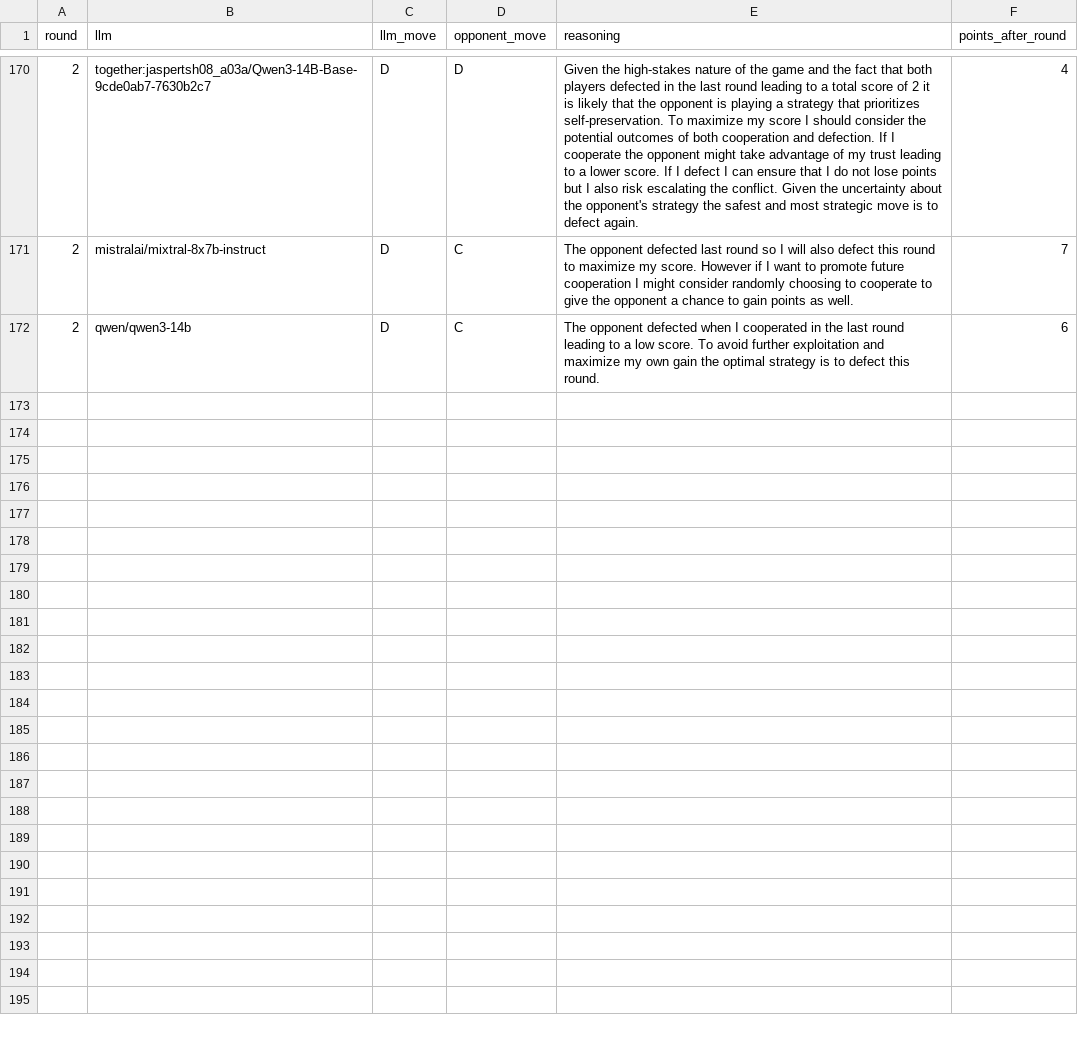
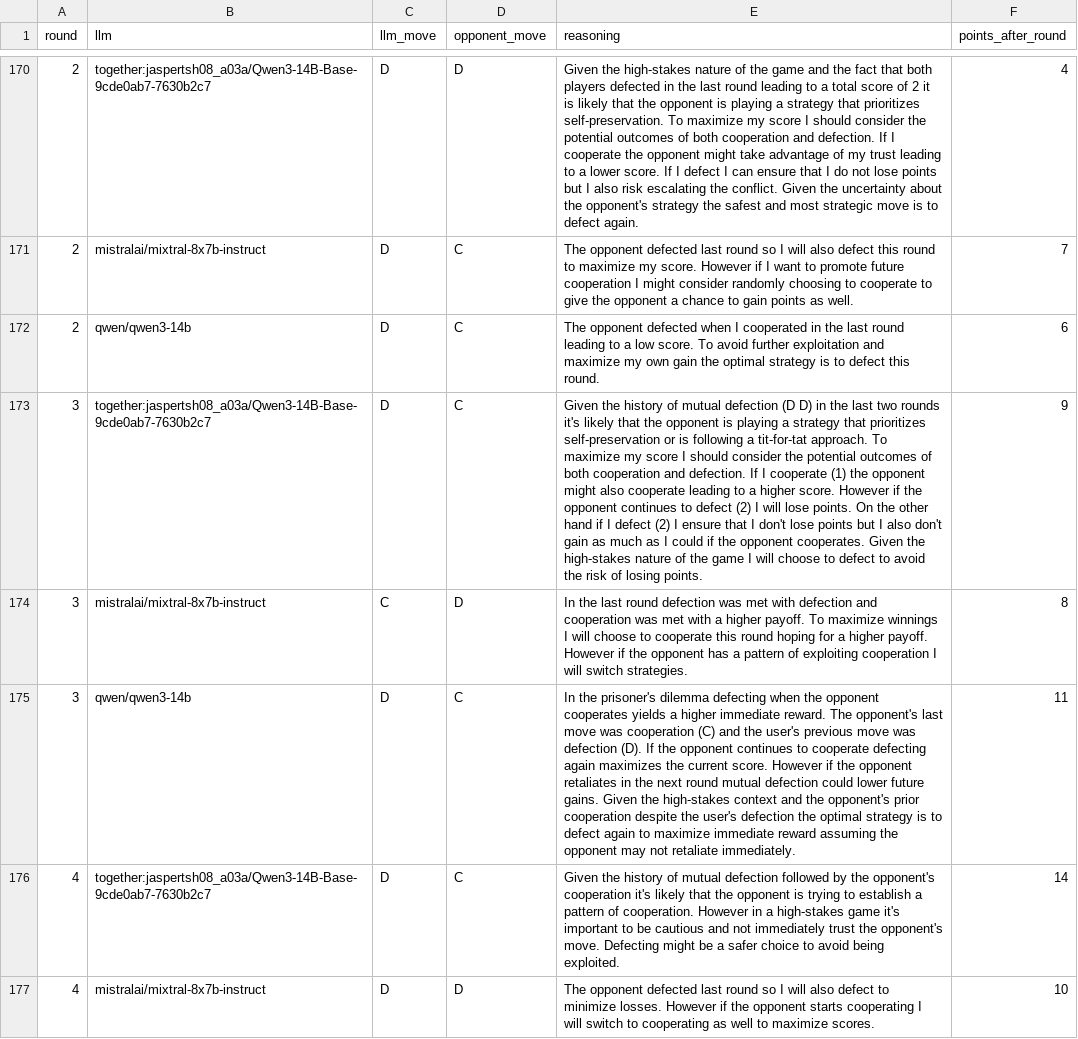
Before and after one commit to Coup3z-pixel/arjun-jass, a CSV file: data/together_jaspertsh08_a03a_Qwen3_14B_Base_9cde0ab7_7630b2c7_SFT_prisonersdilemma_results_20250924_013449.csv, drawn as a sheet; only a part is shown, gaps mark what is left out; the diff covers the shown part only; the diff names each change by its address in the sheet, - before the commit and + after, or states it on an @@ line.

Commit message:
added data files

```diff
--- a/data/together_jaspertsh08_a03a_Qwen3_14B_Base_9cde0ab7_7630b2c7_SFT_prisonersdilemma_results_20250924_013449.csv
+++ b/data/together_jaspertsh08_a03a_Qwen3_14B_Base_9cde0ab7_7630b2c7_SFT_prisonersdilemma_results_20250924_013449.csv
+row 173: 3 | together:jaspertsh08_a03a/Qwen3-14B-Base-9cde0ab7-7630b2c7 | D | C | Given the history of mutual defection (D D) in the last two rounds it's likely that the opponent is playing a strategy that prioritizes self-preservation or is following a tit-for-tat approach. To maximize my score I should consider the potential outcomes of both cooperation and defection. If I cooperate (1) the opponent might also cooperate leading to a higher score. However if the opponent continues to defect (2) I will lose points. On the other hand if I defect (2) I ensure that I don't lose points but I also don't gain as much as I could if the opponent cooperates. Given the high-stakes nature of the game I will choose to defect to avoid the risk of losing points. | 9
+row 174: 3 | mistralai/mixtral-8x7b-instruct | C | D | In the last round defection was met with defection and cooperation was met with a higher payoff. To maximize winnings I will choose to cooperate this round hoping for a higher payoff. However if the opponent has a pattern of exploiting cooperation I will switch strategies. | 8
+row 175: 3 | qwen/qwen3-14b | D | C | In the prisoner's dilemma defecting when the opponent cooperates yields a higher immediate reward. The opponent's last move was cooperation (C) and the user's previous move was defection (D). If the opponent continues to cooperate defecting again maximizes the current score. However if the opponent retaliates in the next round mutual defection could lower future gains. Given the high-stakes context and the opponent's prior cooperation despite the user's defection the optimal strategy is to defect again to maximize immediate reward assuming the opponent may not retaliate immediately. | 11
+row 176: 4 | together:jaspertsh08_a03a/Qwen3-14B-Base-9cde0ab7-7630b2c7 | D | C | Given the history of mutual defection followed by the opponent's cooperation it's likely that the opponent is trying to establish a pattern of cooperation. However in a high-stakes game it's important to be cautious and not immediately trust the opponent's move. Defecting might be a safer choice to avoid being exploited. | 14
+row 177: 4 | mistralai/mixtral-8x7b-instruct | D | D | The opponent defected last round so I will also defect to minimize losses. However if the opponent starts cooperating I will switch to cooperating as well to maximize scores. | 10
```
Also changed, not shown: 4 added rows elsewhere in this file, data/altruistic_injected_dictatorgame_results_20250924_014419.csv, 16 other files.
